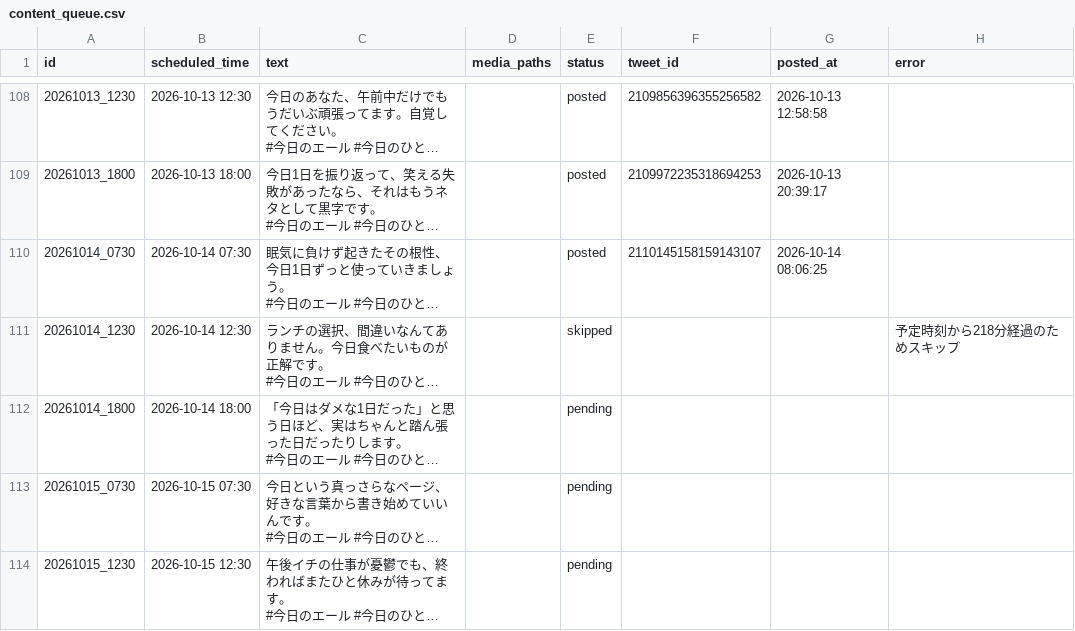
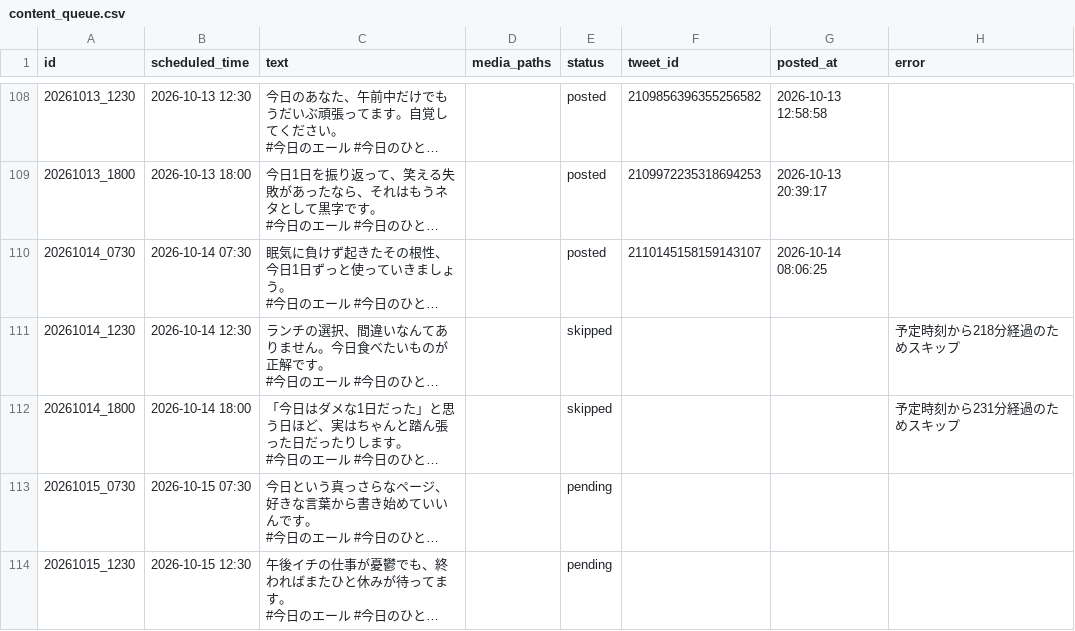
Before and after one commit to tatsu62626/x-kyou-no-eru-bot, a CSV file: content_queue.csv, drawn as a sheet; only a part is shown, gaps mark what is left out; long unchanged cells end in …; the diff names each change by its address in the sheet, - before the commit and + after, or states it on an @@ line.

```diff
--- a/content_queue.csv
+++ b/content_queue.csv
-E112 (status): pending
+E112 (status): skipped
-H112 (error): (empty)
+H112 (error): 予定時刻から231分経過のためスキップ
```
